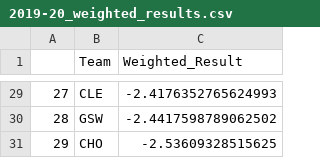
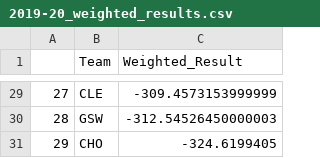
Before and after one commit to jadefjestad/PersonalProjects, a CSV file: NBApowerRanking/data/2019-20_weighted_results.csv, drawn as a sheet; only a part is shown, gaps mark what is left out; the diff covers the shown part only.

```diff
--- a/NBApowerRanking/data/2019-20_weighted_results.csv
+++ b/NBApowerRanking/data/2019-20_weighted_results.csv
@@ -29,3 +29,3 @@
-27,CLE,-2.4176352765624993
-28,GSW,-2.4417598789062502
-29,CHO,-2.53609328515625
+27,CLE,-309.4573153999999
+28,GSW,-312.54526450000003
+29,CHO,-324.6199405
```
Also changed, not shown: 27 edited cells elsewhere in this file, 2 other files.
